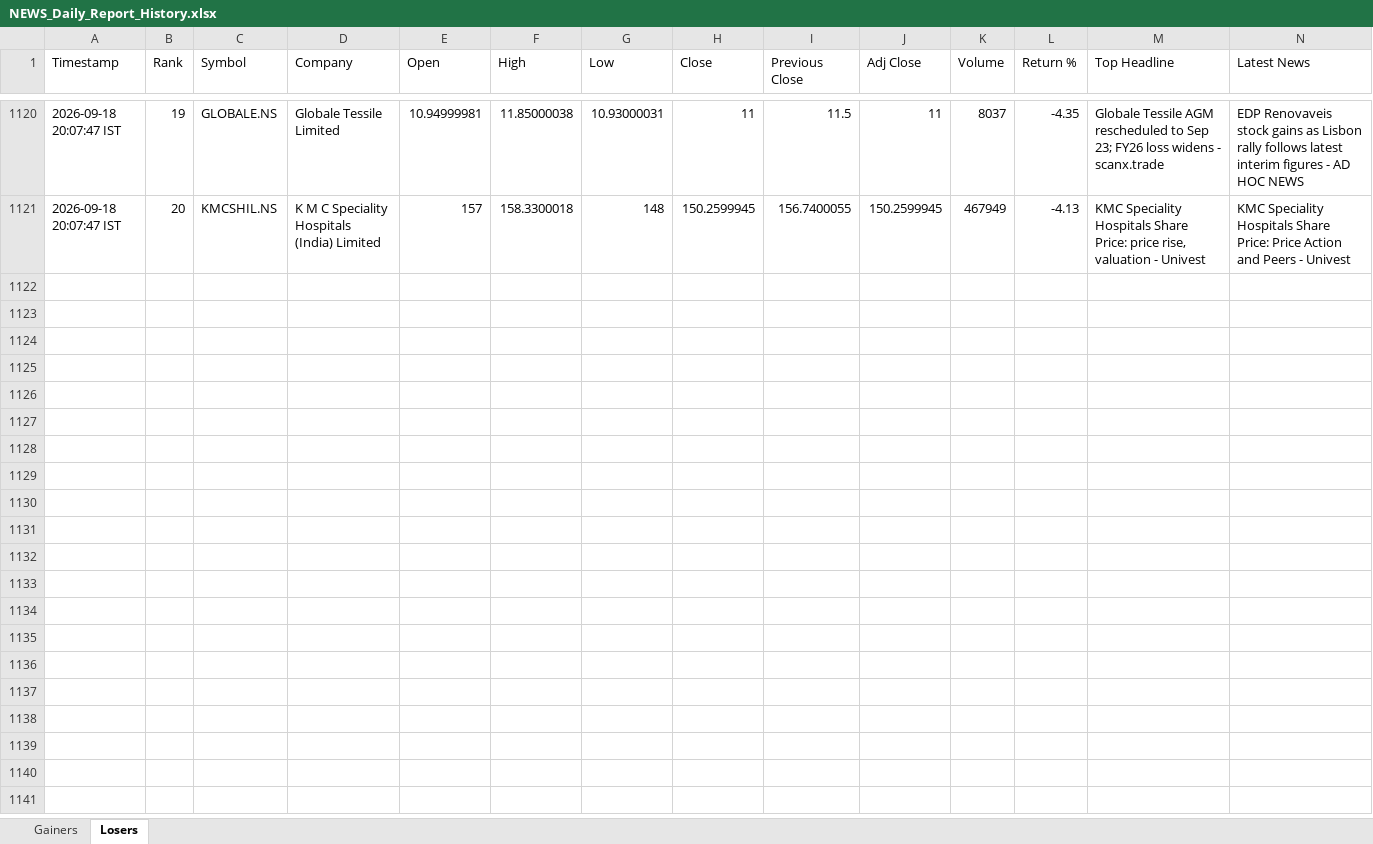
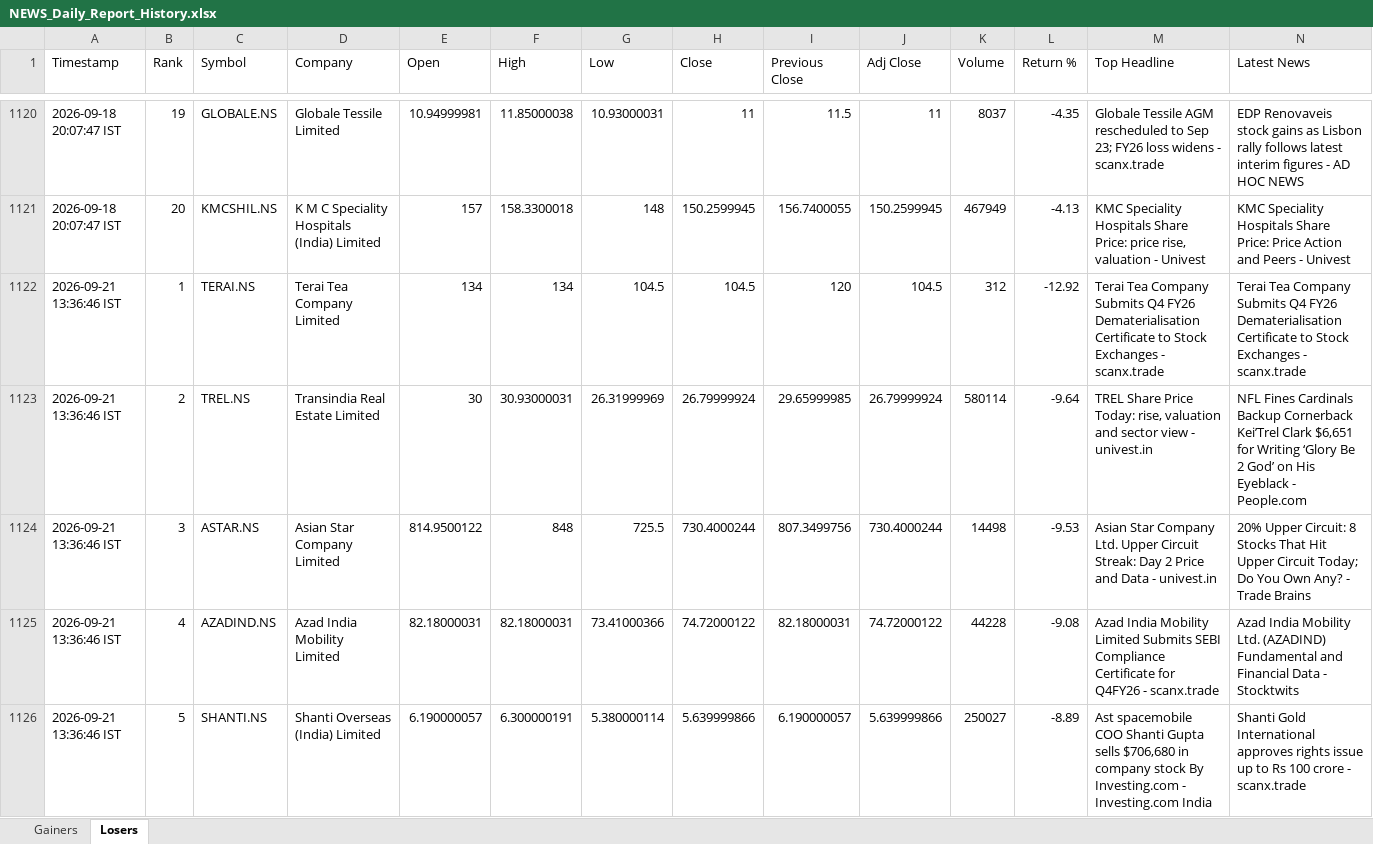
Before and after one commit to PavanSaiNekkala/News_Dividend_Fetcher, an Excel workbook: NEWS_Daily_Report/output/history/NEWS_Daily_Report_History.xlsx, sheet Losers, drawn as a sheet; only a part is shown, gaps mark what is left out; values as stored, in another font and other column widths than the file's, no borders; rows hold the shown columns only; the diff covers the shown part only; the diff names each change by its address in the sheet, - before the commit and + after, or states it on an @@ line.

```diff
--- a/NEWS_Daily_Report/output/history/NEWS_Daily_Report_History.xlsx (sheet Losers)
+++ b/NEWS_Daily_Report/output/history/NEWS_Daily_Report_History.xlsx (sheet Losers)
+row 1122: 2026-09-21 13:36:46 IST | 1 | TERAI.NS | Terai Tea Company Limited | 134 | 134 | 104.5 | 104.5 | 120 | 104.5 | 312 | -12.92 | Terai Tea Company Submits Q4 FY26 Dematerialisation Certificate to Stock Exchanges - scanx.trade | Terai Tea Company Submits Q4 FY26 Dematerialisation Certificate to Stock Exchanges - scanx.trade
+row 1123: 2026-09-21 13:36:46 IST | 2 | TREL.NS | Transindia Real Estate Limited | 30 | 30.93000031 | 26.31999969 | 26.79999924 | 29.65999985 | 26.79999924 | 580114 | -9.64 | TREL Share Price Today: rise, valuation and sector view - univest.in | NFL Fines Cardinals Backup Cornerback Kei’Trel Clark $6,651 for Writing ‘Glory Be 2 God’ on His Eyeblack - People.com
+row 1124: 2026-09-21 13:36:46 IST | 3 | ASTAR.NS | Asian Star Company Limited | 814.9500122 | 848 | 725.5 | 730.4000244 | 807.3499756 | 730.4000244 | 14498 | -9.53 | Asian Star Company Ltd. Upper Circuit Streak: Day 2 Price and Data - univest.in | 20% Upper Circuit: 8 Stocks That Hit Upper Circuit Today; Do You Own Any? - Trade Brains
+row 1125: 2026-09-21 13:36:46 IST | 4 | AZADIND.NS | Azad India Mobility Limited | 82.18000031 | 82.18000031 | 73.41000366 | 74.72000122 | 82.18000031 | 74.72000122 | 44228 | -9.08 | Azad India Mobility Limited Submits SEBI Compliance Certificate for Q4FY26 - scanx.trade | Azad India Mobility Ltd. (AZADIND) Fundamental and Financial Data - Stocktwits
+row 1126: 2026-09-21 13:36:46 IST | 5 | SHANTI.NS | Shanti Overseas (India) Limited | 6.190000057 | 6.300000191 | 5.380000114 | 5.639999866 | 6.190000057 | 5.639999866 | 250027 | -8.89 | Ast spacemobile COO Shanti Gupta sells $706,680 in company stock By Investing.com - Investing.com India | Shanti Gold International approves rights issue up to Rs 100 crore - scanx.trade
```
Also changed, not shown: 15 added rows elsewhere in this sheet, sheet Gainers, NEWS_Daily_Report/output/latest/NEWS_Daily_Report.xlsx.
